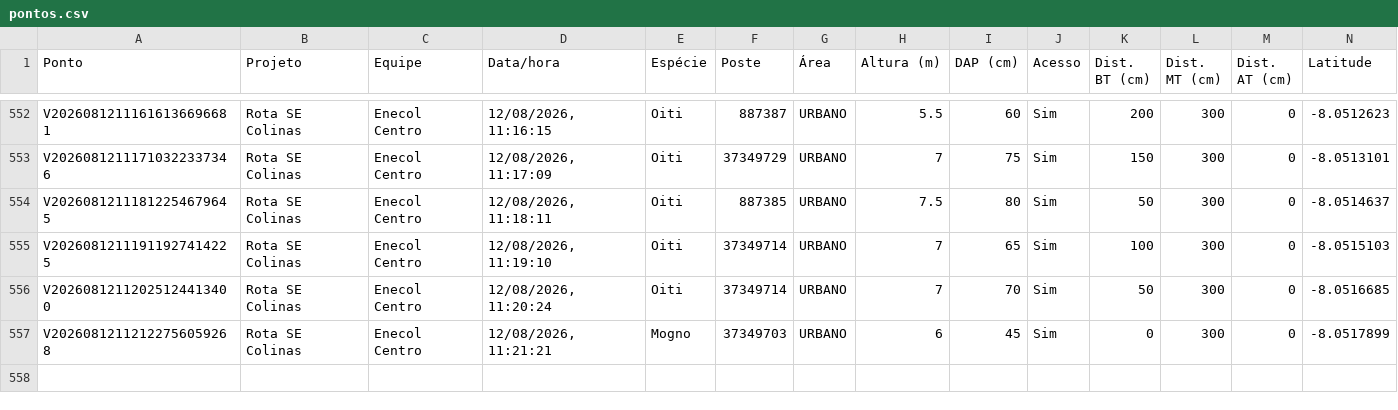
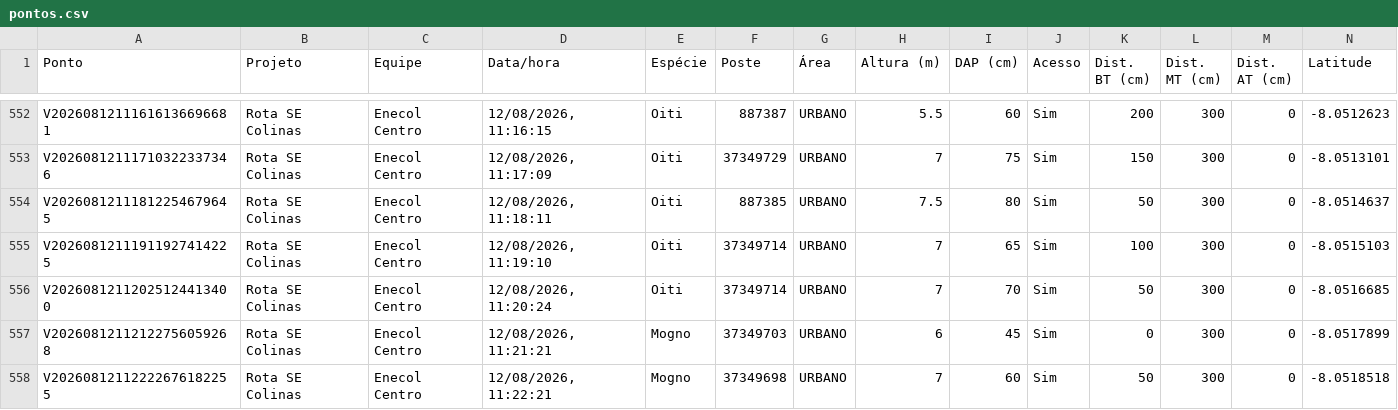
Before and after one commit to LGRSV/vera-vegetacao, a CSV file: exportacoes/projetos/rota-se-colinas/pontos.csv, drawn as a sheet; only a part is shown, gaps mark what is left out; rows hold the shown columns only; the diff names each change by its address in the sheet, - before the commit and + after, or states it on an @@ line.

```diff
--- a/exportacoes/projetos/rota-se-colinas/pontos.csv
+++ b/exportacoes/projetos/rota-se-colinas/pontos.csv
+row 558: V20260812112222676182255 | Rota SE Colinas | Enecol Centro | 12/08/2026, 11:22:21 | Mogno | 37349698 | URBANO | 7 | 60 | Sim | 50 | 300 | 0 | -8.0518518
```
Also changed, not shown: exportacoes/enecol-centro.csv, 1 other file.
